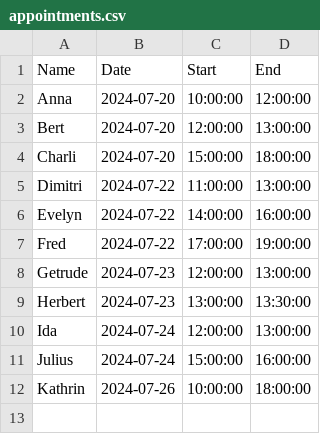
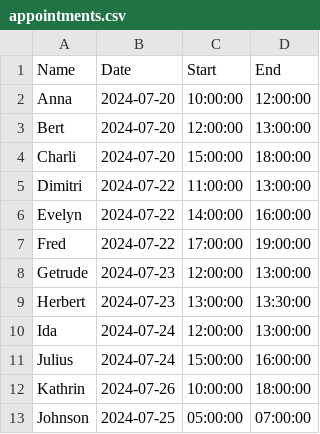
Before and after one commit to pigman13/appointment-booking-agent, a CSV file: appointments.csv (was data/appointments.csv), drawn as a sheet.

```diff
--- a/data/appointments.csv
+++ b/appointments.csv
@@ -12 +12,2 @@ Julius,2024-07-24,15:00:00,16:00:00
 Kathrin,2024-07-26,10:00:00,18:00:00
+Johnson,2024-07-25,05:00:00,07:00:00
```
Also changed, not shown: 6 other files.
